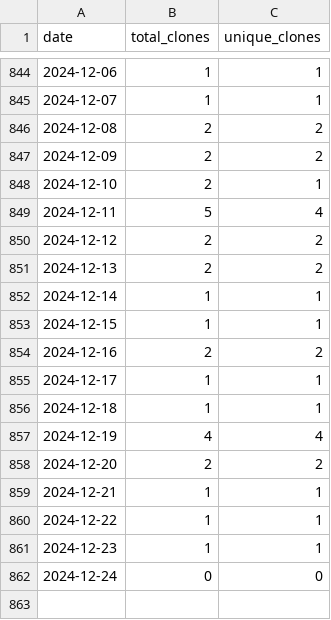
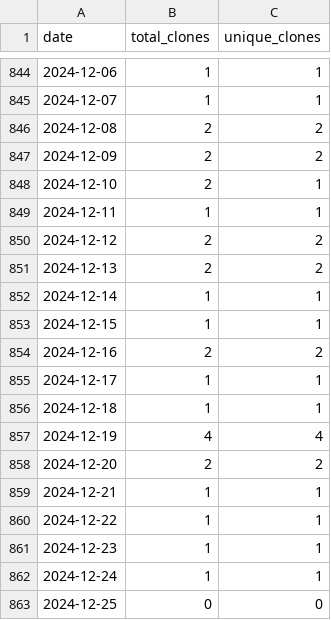
Before and after one commit to wumphlett/COMP-5630, a CSV file: .traffic/clones.csv, drawn as a sheet; only a part is shown, gaps mark what is left out.

Commit message:
Updating repository traffic

```diff
--- a/.traffic/clones.csv
+++ b/.traffic/clones.csv
@@ -848,3 +848,3 @@ date,total_clones,unique_clones
 2024-12-10,2,1
-2024-12-11,5,4
+2024-12-11,1,1
 2024-12-12,2,2
@@ -861,2 +861,3 @@ date,total_clones,unique_clones
 2024-12-23,1,1
-2024-12-24,0,0
+2024-12-24,1,1
+2024-12-25,0,0
```
Also changed, not shown: .traffic/views.csv, 3 other files.
